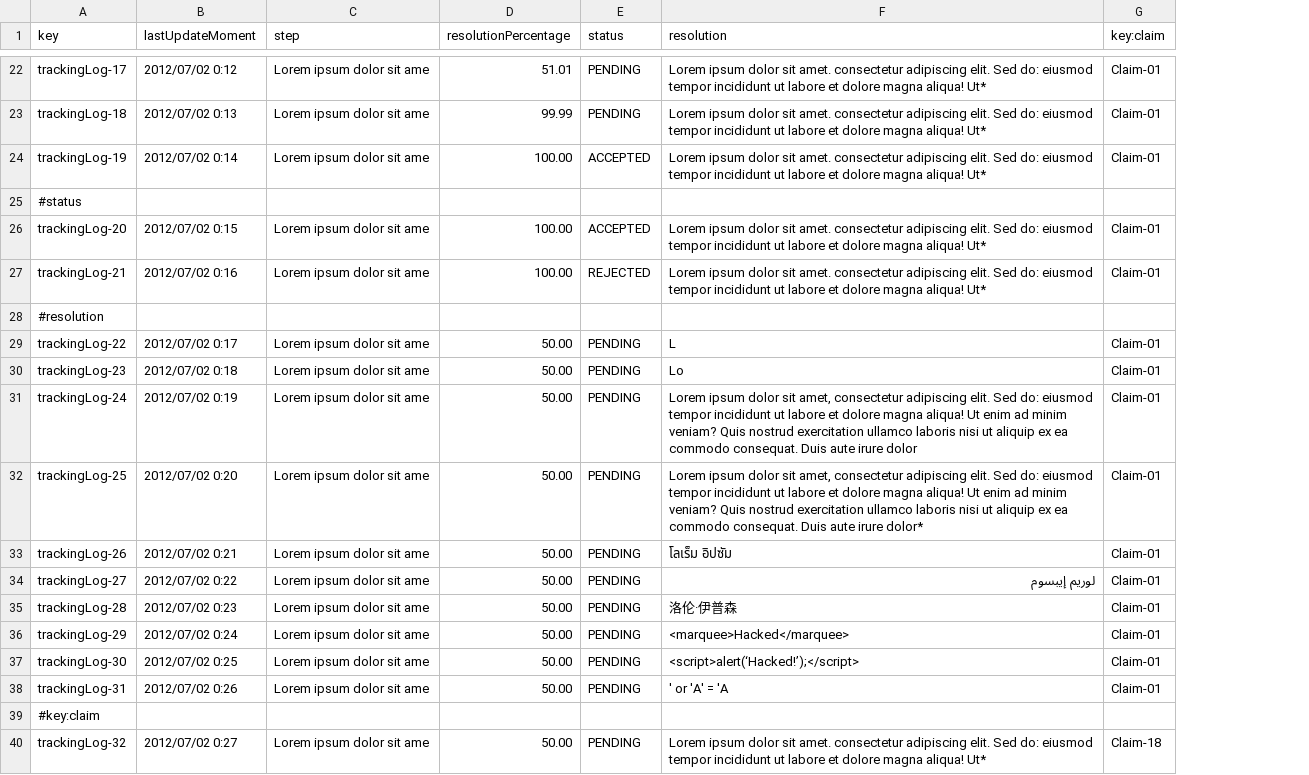
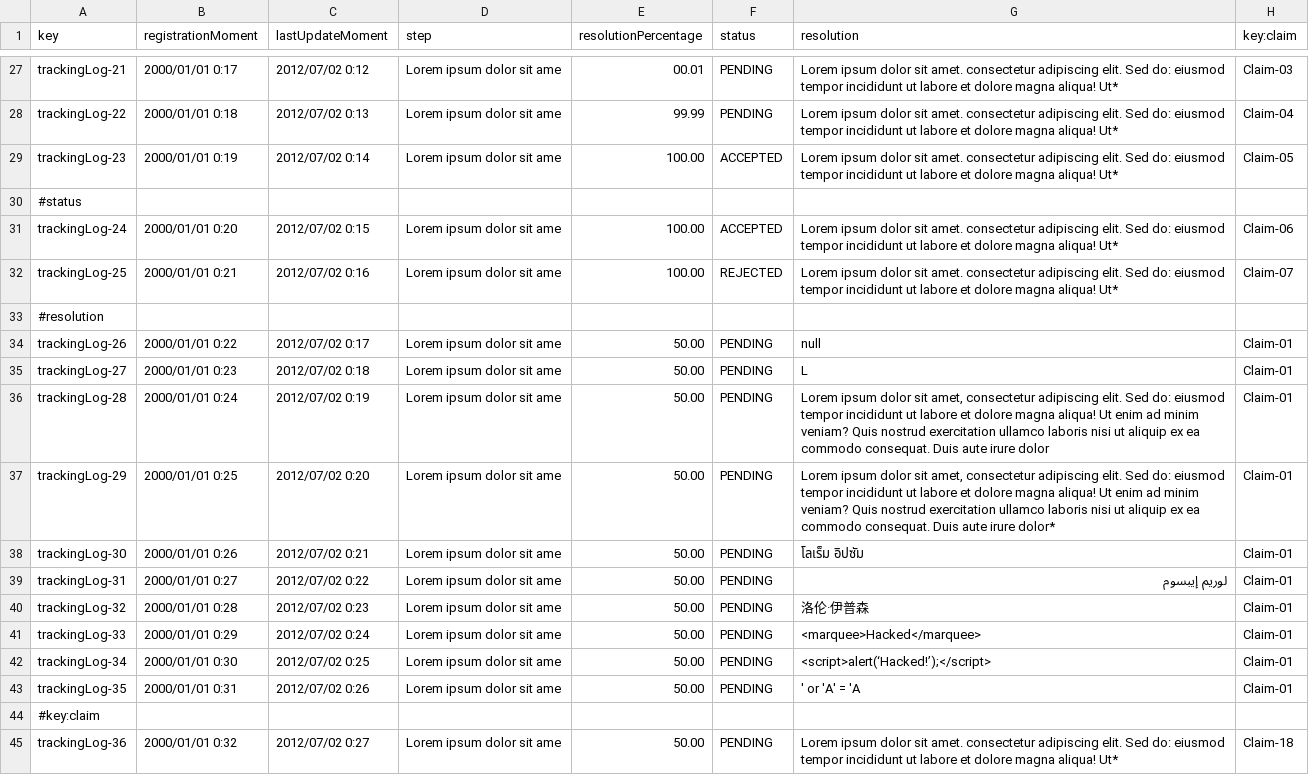
Before and after one commit to BVP2455/Acme-ANS-C2, a CSV file: src/main/resources/WEB-INF/data/sample/trackingLog.csv, drawn as a sheet; only a part is shown, gaps mark what is left out; removed rows and columns are numbered as before the commit, all else as after; the diff covers the shown part only; the diff names each change by its address in the sheet, - before the commit and + after, or states it on an @@ line.

```diff
--- a/src/main/resources/WEB-INF/data/sample/trackingLog.csv
+++ b/src/main/resources/WEB-INF/data/sample/trackingLog.csv
+column B (registrationMoment), rows 27-39: 2000/01/01 0:17 | 2000/01/01 0:18 | 2000/01/01 0:19 |  | 2000/01/01 0:20 | 2000/01/01 0:21 |  | 2000/01/01 0:22 | 2000/01/01 0:23 | 2000/01/01 0:24 | 2000/01/01 0:25 | 2000/01/01 0:26 | 2000/01/01 0:27; row 45: 2000/01/01 0:32
-A27 (key): trackingLog-17
+A27 (key): trackingLog-21
-E27 (resolutionPercentage): 51.01
+E27 (resolutionPercentage): 00.01
-H27 (key:claim): Claim-01
+H27 (key:claim): Claim-03
-A28 (key): trackingLog-18
+A28 (key): trackingLog-22
-H28 (key:claim): Claim-01
+H28 (key:claim): Claim-04
-A29 (key): trackingLog-19
+A29 (key): trackingLog-23
-H29 (key:claim): Claim-01
+H29 (key:claim): Claim-05
-A31 (key): trackingLog-20
+A31 (key): trackingLog-24
-H31 (key:claim): Claim-01
+H31 (key:claim): Claim-06
-A32 (key): trackingLog-21
+A32 (key): trackingLog-25
-H32 (key:claim): Claim-01
+H32 (key:claim): Claim-07
-row 29: trackingLog-22 | 2012/07/02 0:17 | Lorem ipsum dolor sit ame | 50.00 | PENDING | L | Claim-01
-row 30: trackingLog-23 | 2012/07/02 0:18 | Lorem ipsum dolor sit ame | 50.00 | PENDING | Lo | Claim-01
-row 31: trackingLog-24 | 2012/07/02 0:19 | Lorem ipsum dolor sit ame | 50.00 | PENDING | Lorem ipsum dolor sit amet, consectetur adipiscing elit. Sed do: eiusmod tempor incididunt ut labore et dolore magna aliqua! Ut enim ad minim veniam? Quis nostrud exercitation ullamco laboris nisi ut aliquip ex ea commodo consequat. Duis aute irure dolor | Claim-01
-row 32: trackingLog-25 | 2012/07/02 0:20 | Lorem ipsum dolor sit ame | 50.00 | PENDING | Lorem ipsum dolor sit amet, consectetur adipiscing elit. Sed do: eiusmod tempor incididunt ut labore et dolore magna aliqua! Ut enim ad minim veniam? Quis nostrud exercitation ullamco laboris nisi ut aliquip ex ea commodo consequat. Duis aute irure dolor* | Claim-01
-C34 (lastUpdateMoment): 2012/07/02 0:21
+C34 (lastUpdateMoment): 2012/07/02 0:17
-G34 (resolution): โลเร็ม อิปซัม
+G34 (resolution): null
-C35 (lastUpdateMoment): 2012/07/02 0:22
+C35 (lastUpdateMoment): 2012/07/02 0:18
-G35 (resolution): لوريم إيبسوم
+G35 (resolution): L
-C36 (lastUpdateMoment): 2012/07/02 0:23
+C36 (lastUpdateMoment): 2012/07/02 0:19
-G36 (resolution): 洛伦·伊普森
+G36 (resolution): Lorem ipsum dolor sit amet, consectetur adipiscing elit. Sed do: eiusmod tempor incididunt ut labore et dolore magna aliqua! Ut enim ad minim veniam? Quis nostrud exercitation ullamco laboris nisi ut aliquip ex ea commodo consequat. Duis aute irure dolor
-C37 (lastUpdateMoment): 2012/07/02 0:24
+C37 (lastUpdateMoment): 2012/07/02 0:20
-G37 (resolution): <marquee>Hacked</marquee>
+G37 (resolution): Lorem ipsum dolor sit amet, consectetur adipiscing elit. Sed do: eiusmod tempor incididunt ut labore et dolore magna aliqua! Ut enim ad minim veniam? Quis nostrud exercitation ullamco laboris nisi ut aliquip ex ea commodo consequat. Duis aute irure dolor*
-C38 (lastUpdateMoment): 2012/07/02 0:25
+C38 (lastUpdateMoment): 2012/07/02 0:21
-G38 (resolution): <script>alert(‘Hacked!’);</script>
+G38 (resolution): โลเร็ม อิปซัม
-C39 (lastUpdateMoment): 2012/07/02 0:26
+C39 (lastUpdateMoment): 2012/07/02 0:22
-G39 (resolution): ' or 'A' = 'A
+G39 (resolution): لوريم إيبسوم
+row 40: trackingLog-32 | 2000/01/01 0:28 | 2012/07/02 0:23 | Lorem ipsum dolor sit ame | 50.00 | PENDING | 洛伦·伊普森 | Claim-01
+row 41: trackingLog-33 | 2000/01/01 0:29 | 2012/07/02 0:24 | Lorem ipsum dolor sit ame | 50.00 | PENDING | <marquee>Hacked</marquee> | Claim-01
+row 42: trackingLog-34 | 2000/01/01 0:30 | 2012/07/02 0:25 | Lorem ipsum dolor sit ame | 50.00 | PENDING | <script>alert(‘Hacked!’);</script> | Claim-01
+row 43: trackingLog-35 | 2000/01/01 0:31 | 2012/07/02 0:26 | Lorem ipsum dolor sit ame | 50.00 | PENDING | ' or 'A' = 'A | Claim-01
-A45 (key): trackingLog-32
+A45 (key): trackingLog-36
```
Also changed, not shown: 9 added rows, 4 removed rows and 17 edited cells elsewhere in this file, 8 other files.
